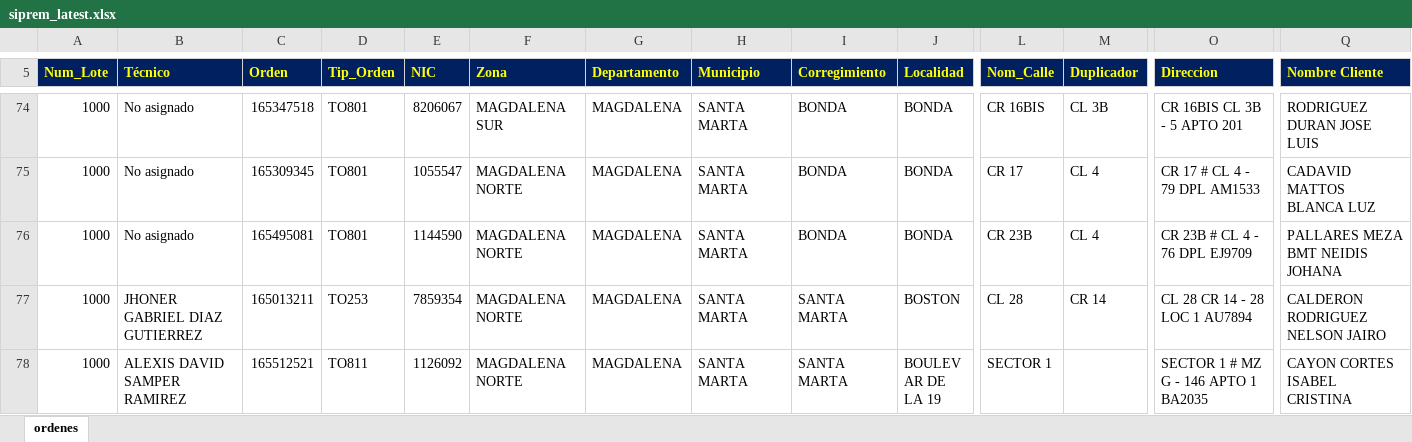
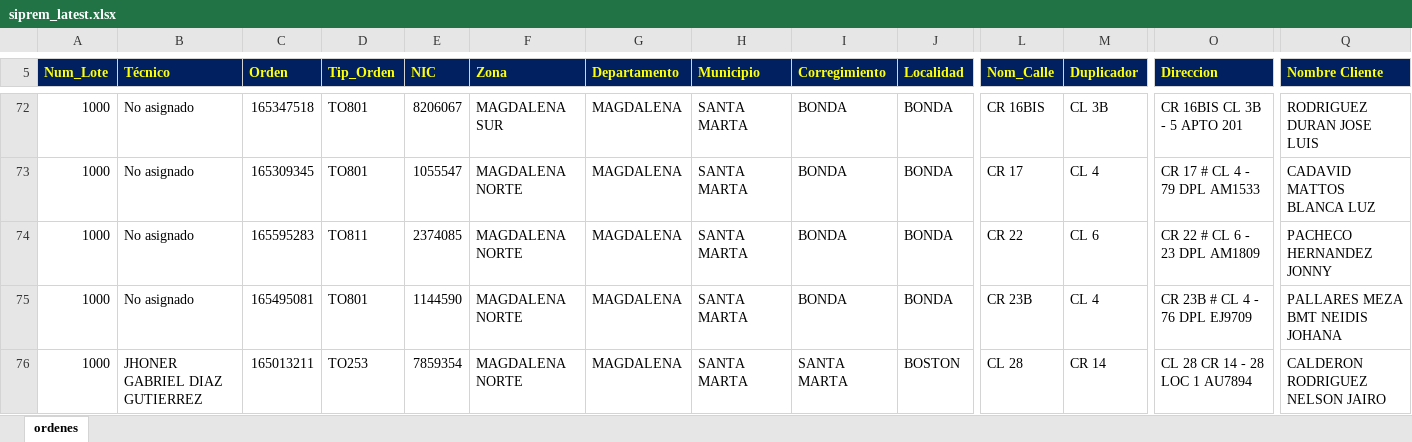
Before and after one commit to vikano27-debug/Dashboard_ING_VOA, an Excel workbook: siprem_latest.xlsx, sheet ordenes, drawn as a sheet; only a part is shown, gaps mark what is left out; the shorter side is filled out with more unchanged rows; values as stored, in another font and other column widths than the file's, no borders; rows hold the shown columns only; the diff covers the shown part only; the diff names each change by its address in the sheet, - before the commit and + after, or states it on an @@ line.

```diff
--- a/siprem_latest.xlsx (sheet ordenes)
+++ b/siprem_latest.xlsx (sheet ordenes)
+row 74: 1000 | No asignado | 165595283 | TO811 | 2374085 | MAGDALENA NORTE | MAGDALENA | SANTA MARTA | BONDA | BONDA | CR 22 | CL 6 | CR 22 # CL 6 - 23 DPL AM1809 | PACHECO HERNANDEZ JONNY
```
Also changed, not shown: 13 added rows, 20 removed rows and 6 edited cells elsewhere in this sheet.
